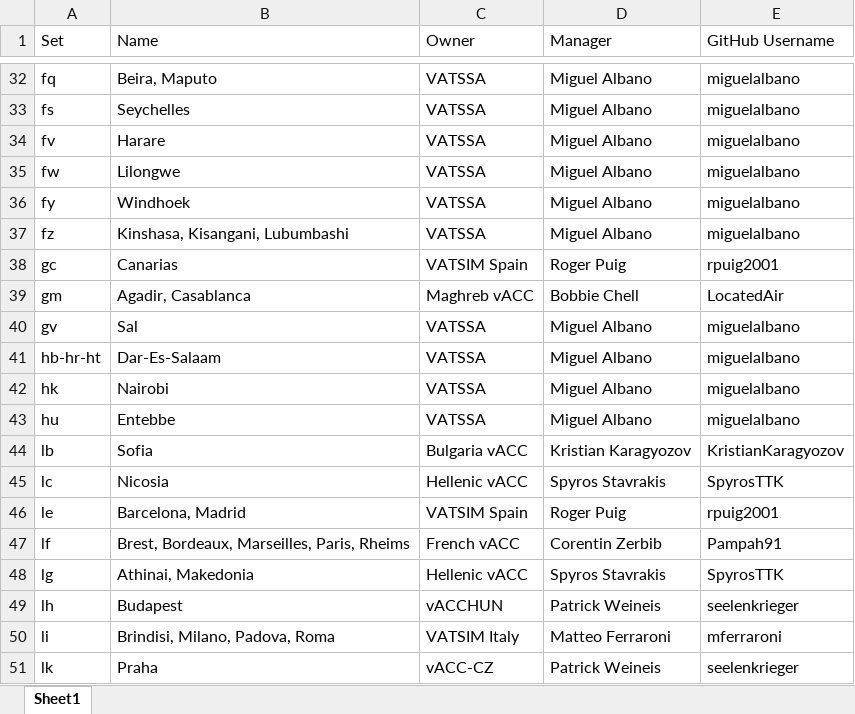
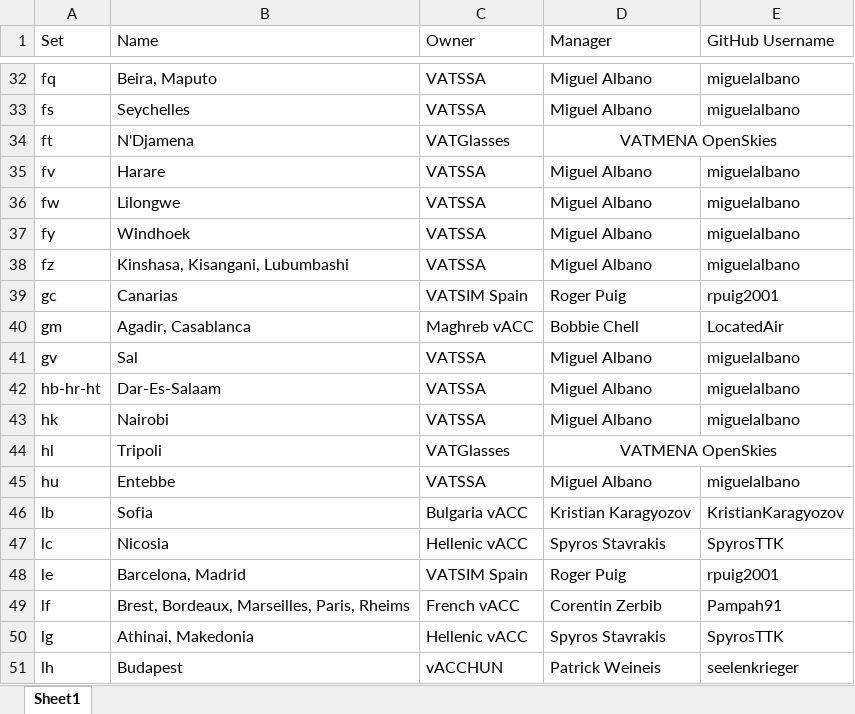
Before and after one commit to lennycolton/vatglasses-data, an Excel workbook: Owners.xlsx, sheet Sheet1, drawn as a sheet; only a part is shown, gaps mark what is left out; the shorter side is filled out with more unchanged rows; values as stored, in another font and other column widths than the file's, no borders; the diff names each change by its address in the sheet, - before the commit and + after, or states it on an @@ line.

Commit message:
Update Owners.xlsx

```diff
--- a/Owners.xlsx (sheet Sheet1)
+++ b/Owners.xlsx (sheet Sheet1)
+row 34: ft | N'Djamena | VATGlasses | VATMENA OpenSkies
+row 44: hl | Tripoli | VATGlasses | VATMENA OpenSkies
```
